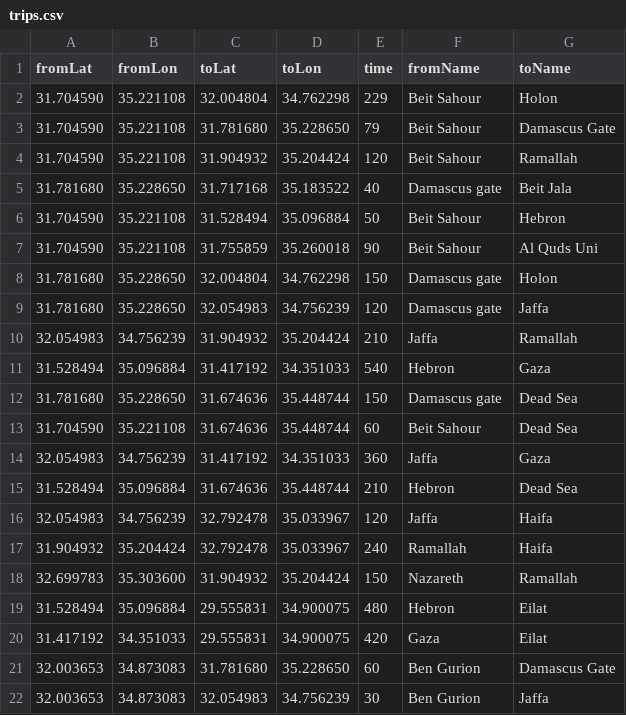
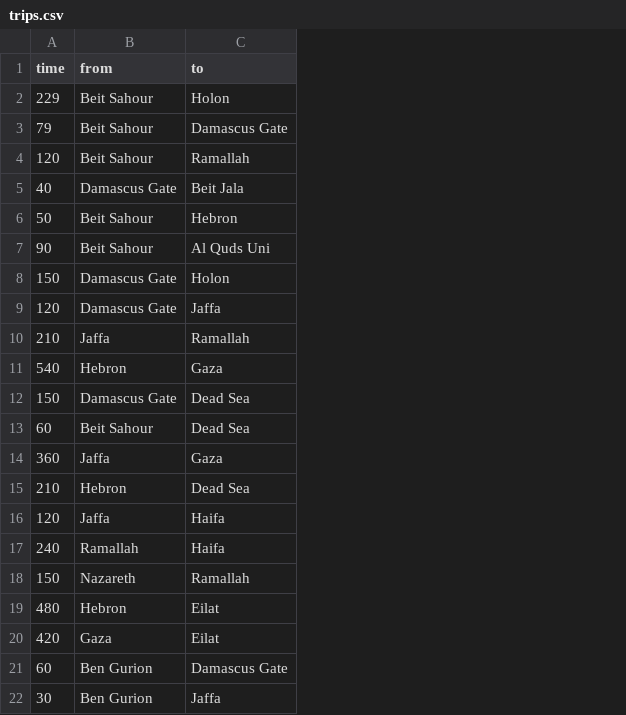
Before and after one commit to radiodario/holy-land-map, a CSV file: data/trips.csv, drawn as a sheet; removed rows and columns are numbered as before the commit, all else as after; the diff names each change by its address in the sheet, - before the commit and + after, or states it on an @@ line.

Commit message:
towns, trips

```diff
--- a/data/trips.csv
+++ b/data/trips.csv
-column A (fromLat), rows 2-22: 31.704590 | 31.704590 | 31.704590 | 31.781680 | 31.704590 | 31.704590 | 31.781680 | 31.781680 | 32.054983 | 31.528494 | 31.781680 | 31.704590 | 32.054983 | 31.528494 | 32.054983 | 31.904932 | 32.699783 | 31.528494 | 31.417192 | 32.003653 | 32.003653
-column B (fromLon), rows 2-22: 35.221108 | 35.221108 | 35.221108 | 35.228650 | 35.221108 | 35.221108 | 35.228650 | 35.228650 | 34.756239 | 35.096884 | 35.228650 | 35.221108 | 34.756239 | 35.096884 | 34.756239 | 35.204424 | 35.303600 | 35.096884 | 34.351033 | 34.873083 | 34.873083
-column C (toLat), rows 2-22: 32.004804 | 31.781680 | 31.904932 | 31.717168 | 31.528494 | 31.755859 | 32.004804 | 32.054983 | 31.904932 | 31.417192 | 31.674636 | 31.674636 | 31.417192 | 31.674636 | 32.792478 | 32.792478 | 31.904932 | 29.555831 | 29.555831 | 31.781680 | 32.054983
-column D (toLon), rows 2-22: 34.762298 | 35.228650 | 35.204424 | 35.183522 | 35.096884 | 35.260018 | 34.762298 | 34.756239 | 35.204424 | 34.351033 | 35.448744 | 35.448744 | 34.351033 | 35.448744 | 35.033967 | 35.033967 | 35.204424 | 34.900075 | 34.900075 | 35.228650 | 34.756239
-B1: fromName
+B1: from
-C1: toName
+C1: to
-B5 (from): Damascus gate
+B5 (from): Damascus Gate
-B8:B9 (from): Damascus gate
+B8:B9 (from): Damascus Gate
-B12 (from): Damascus gate
+B12 (from): Damascus Gate
```
Also changed, not shown: 3 other files.
